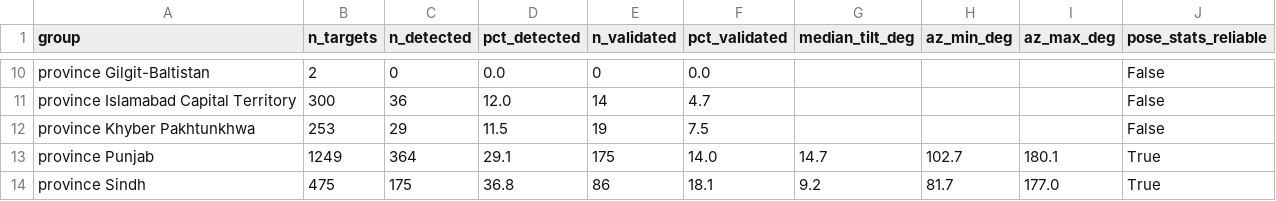
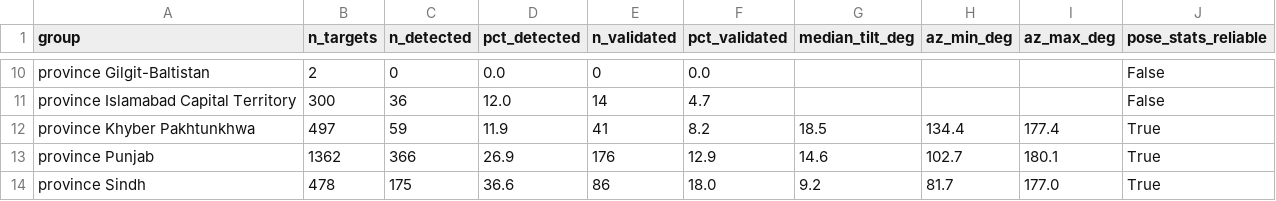
Before and after one commit to open-energy-transition/earthpv, a CSV file: results/glint_pose_by_region_combined.csv, drawn as a sheet; only a part is shown, gaps mark what is left out; the diff covers the shown part only.

```diff
--- a/results/glint_pose_by_region_combined.csv
+++ b/results/glint_pose_by_region_combined.csv
@@ -11,4 +11,4 @@ province Gilgit-Baltistan,2,0,0.0,0,0.0,,,,False
 province Islamabad Capital Territory,300,36,12.0,14,4.7,,,,False
-province Khyber Pakhtunkhwa,253,29,11.5,19,7.5,,,,False
-province Punjab,1249,364,29.1,175,14.0,14.7,102.7,180.1,True
-province Sindh,475,175,36.8,86,18.1,9.2,81.7,177.0,True
+province Khyber Pakhtunkhwa,497,59,11.9,41,8.2,18.5,134.4,177.4,True
+province Punjab,1362,366,26.9,176,12.9,14.6,102.7,180.1,True
+province Sindh,478,175,36.6,86,18.0,9.2,81.7,177.0,True
```
Also changed, not shown: 32 edited cells elsewhere in this file, 26 other files.
